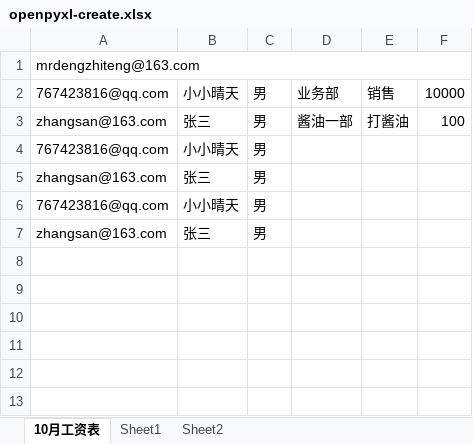
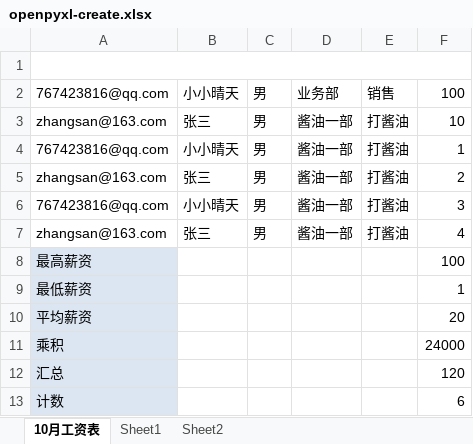
Before and after one commit to dengzhiteng/PythonCode, an Excel workbook: openpyxl/openpyxl-create.xlsx, sheet 10月工资表, drawn as a sheet; values as stored, in another font and other column widths than the file's, no borders; the diff names each change by its address in the sheet, - before the commit and + after, or states it on an @@ line.

```diff
--- a/openpyxl/openpyxl-create.xlsx (sheet 10月工资表)
+++ b/openpyxl/openpyxl-create.xlsx (sheet 10月工资表)
-A1: mrdengzhiteng@163.com
+A1: (empty)
-F2: 10000
+F2: 100
-F3: 100
+F3: 10
-D4:D7: (empty)
+D4:D7: 酱油一部
-E4:E7: (empty)
+E4:E7: 打酱油
-F4: (empty)
+F4: 1
-F5: (empty)
+F5: 2
-F6: (empty)
+F6: 3
-F7: (empty)
+F7: 4
+row 8: 最高薪资 |  |  |  |  | 100
+row 9: 最低薪资 |  |  |  |  | 1
+row 10: 平均薪资 |  |  |  |  | 20
+row 11: 乘积 |  |  |  |  | 24000
+row 12: 汇总 |  |  |  |  | 120
+row 13: 计数 |  |  |  |  | 6
```
Also changed, not shown: openpyxl/成绩汇总.xlsx, 10 other files.
